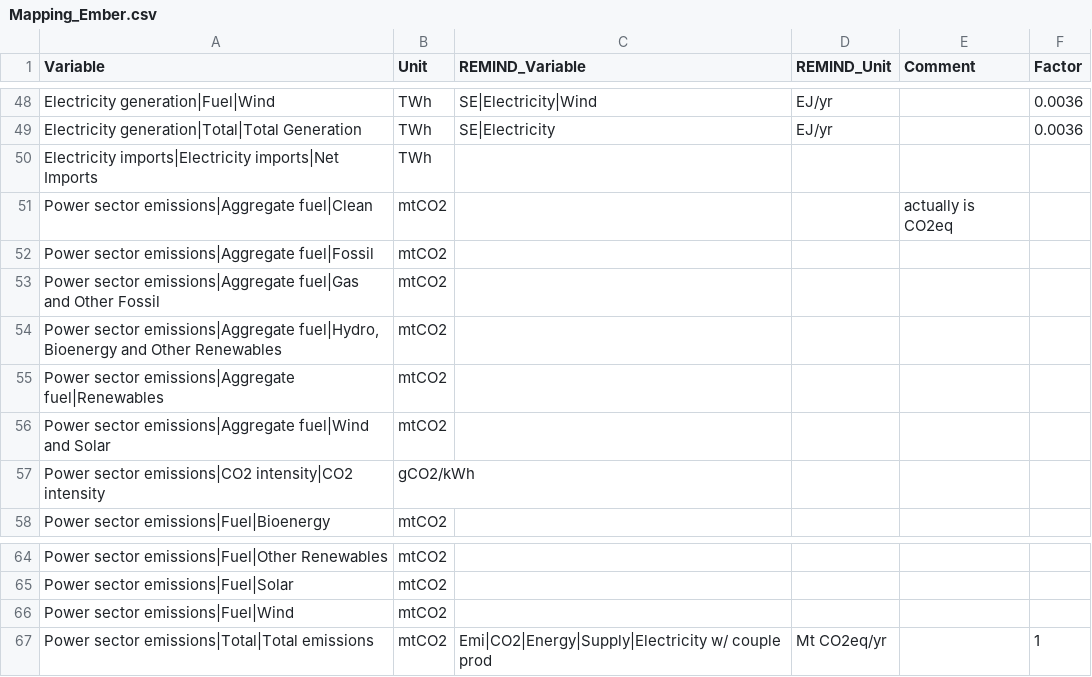
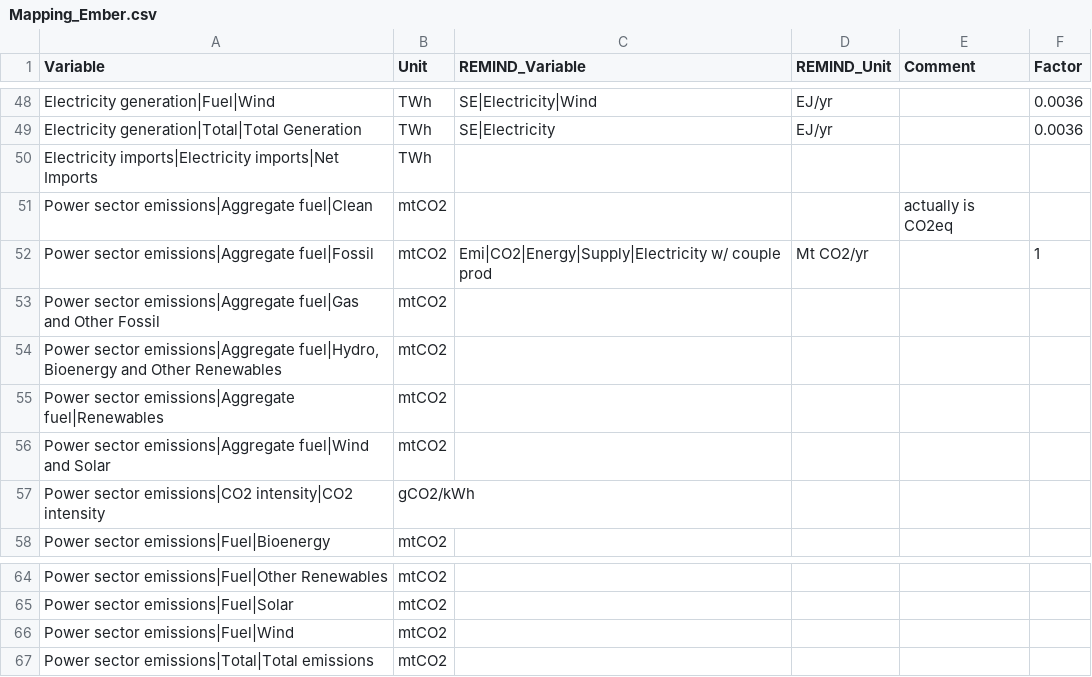
Before and after one commit to pik-piam/mrremind, a CSV file: inst/extdata/reportingVariables/Mapping_Ember.csv, drawn as a sheet; only a part is shown, gaps mark what is left out.

Commit message:
Update Mapping_Ember.csv - only fossil emissions should be counted
EMBER reports life cycle emissions, thus also emissions for renewables/nuclear etc.

in REMIND, we only have fuel emissions from use - to get as close to this, only "Fossil" emissions should be counted for Emi|CO2|Energy|Supply|Electricity.

Also, while EMBER does count other GHG emissions, it only makes sense to use "Mt CO2/yr" as unit for a variable called "Emi|CO2|xxx"

```diff
--- a/inst/extdata/reportingVariables/Mapping_Ember.csv
+++ b/inst/extdata/reportingVariables/Mapping_Ember.csv
@@ -51,3 +51,3 @@ Electricity imports|Electricity imports|Net Imports;TWh;;;;
 Power sector emissions|Aggregate fuel|Clean;mtCO2;;;actually is CO2eq;
-Power sector emissions|Aggregate fuel|Fossil;mtCO2;;;;
+Power sector emissions|Aggregate fuel|Fossil;mtCO2;Emi|CO2|Energy|Supply|Electricity w/ couple prod;Mt CO2/yr;;1
 Power sector emissions|Aggregate fuel|Gas and Other Fossil;mtCO2;;;;
@@ -66,2 +66,2 @@ Power sector emissions|Fuel|Solar;mtCO2;;;;
 Power sector emissions|Fuel|Wind;mtCO2;;;;
-Power sector emissions|Total|Total emissions;mtCO2;Emi|CO2|Energy|Supply|Electricity w/ couple prod;Mt CO2eq/yr;;1
+Power sector emissions|Total|Total emissions;mtCO2;;;;
```
